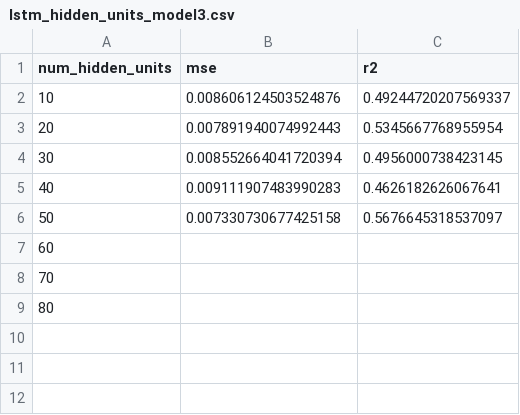
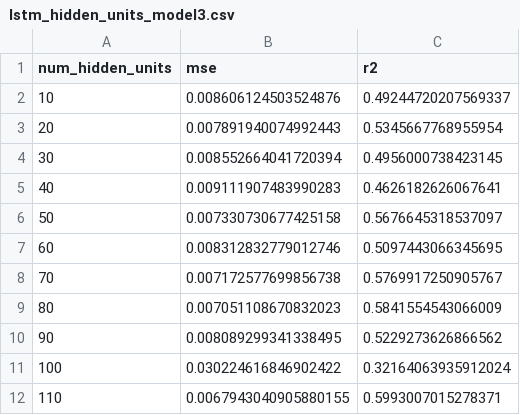
Before and after one commit to ejhusom/DeepPower, a CSV file: assets/results/lstm_hidden_units_model3.csv, drawn as a sheet.

```diff
--- a/assets/results/lstm_hidden_units_model3.csv
+++ b/assets/results/lstm_hidden_units_model3.csv
@@ -6,4 +6,7 @@ num_hidden_units,mse,r2
 50,0.007330730677425158,0.5676645318537097
-60,
-70,
-80,
+60,0.008312832779012746,0.5097443066345695
+70,0.007172577699856738,0.5769917250905767
+80,0.007051108670832023,0.5841554543066009
+90,0.008089299341338495,0.5229273626866562
+100,0.030224616846902422,0.32164063935912024
+110,0.0067943040905880155,0.5993007015278371
```
Also changed, not shown: assets/results/models.csv, 15 other files.
